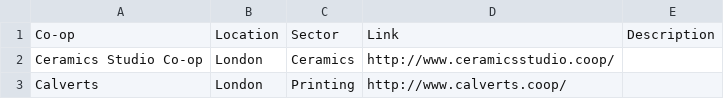
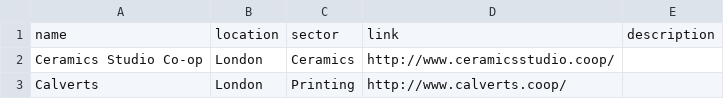
Before and after one commit to FilWisher/cooperatives, a CSV file: content/directory.csv, drawn as a sheet; only a part is shown.

Commit message:
Update directory.csv

```diff
--- a/content/directory.csv
+++ b/content/directory.csv
@@ -1,2 +1,2 @@
-Co-op,Location,Sector,Link,Description
+name,location,sector,link,description
 Ceramics Studio Co-op,London,Ceramics,http://www.ceramicsstudio.coop/,
```
